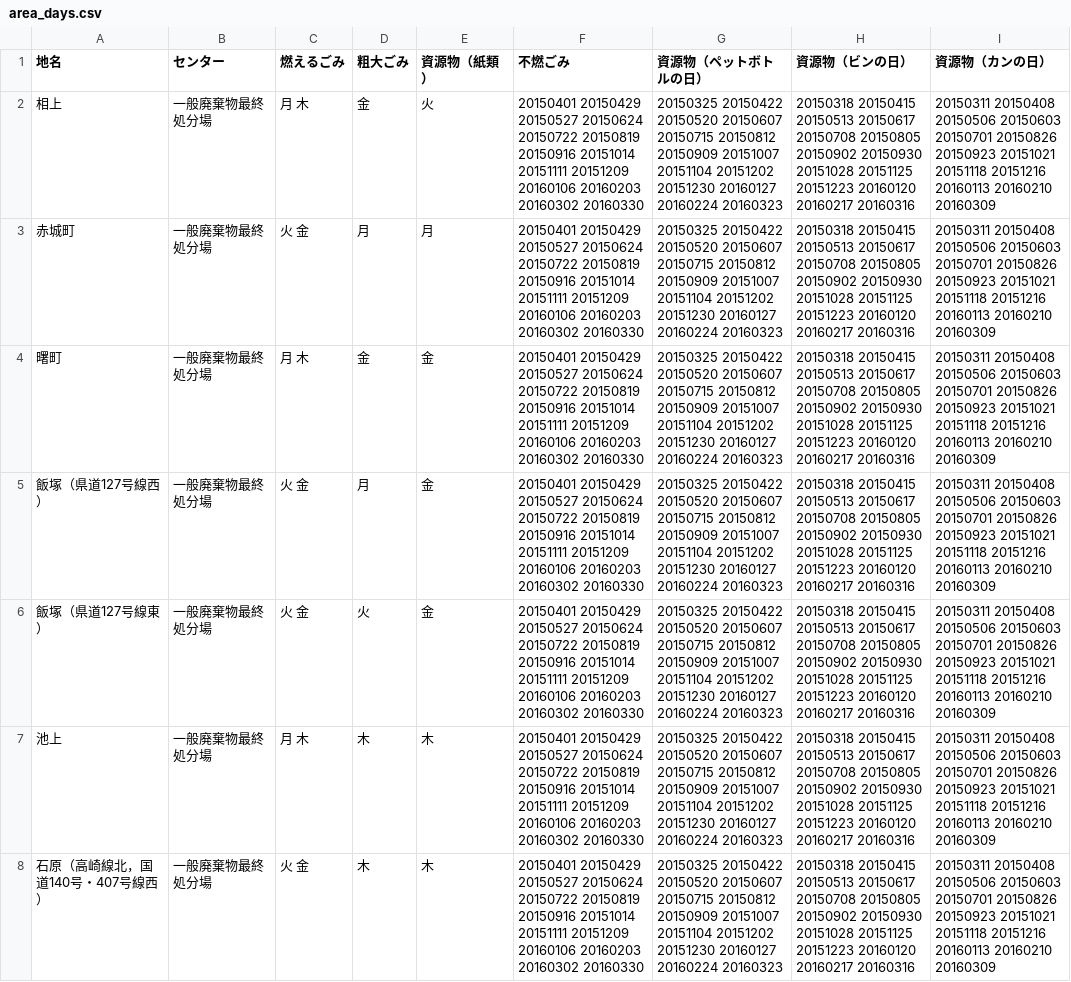
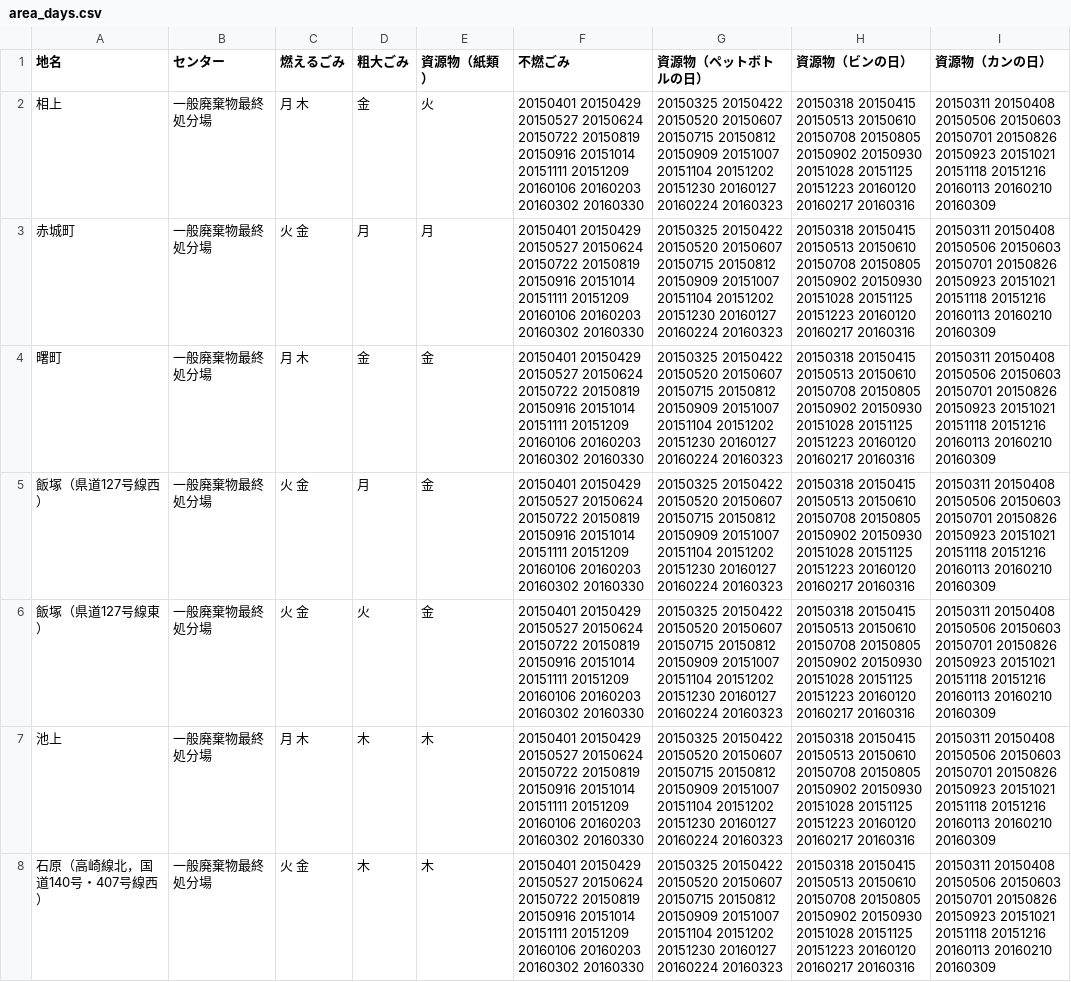
Before and after one commit to 50saisatte/5374, a CSV file: data/area_days.csv, drawn as a sheet; only a part is shown; the diff covers the shown part only; the diff names each change by its address in the sheet, - before the commit and + after, or states it on an @@ line.

Commit message:
Update area_days.csv

```diff
--- a/data/area_days.csv
+++ b/data/area_days.csv
-H2:H8 (資源物（ビンの日）): …20150415 20150513 20150617 20150708 20150805…
+H2:H8 (資源物（ビンの日）): …20150415 20150513 20150610 20150708 20150805…
```
Also changed, not shown: 174 edited cells elsewhere in this file.
